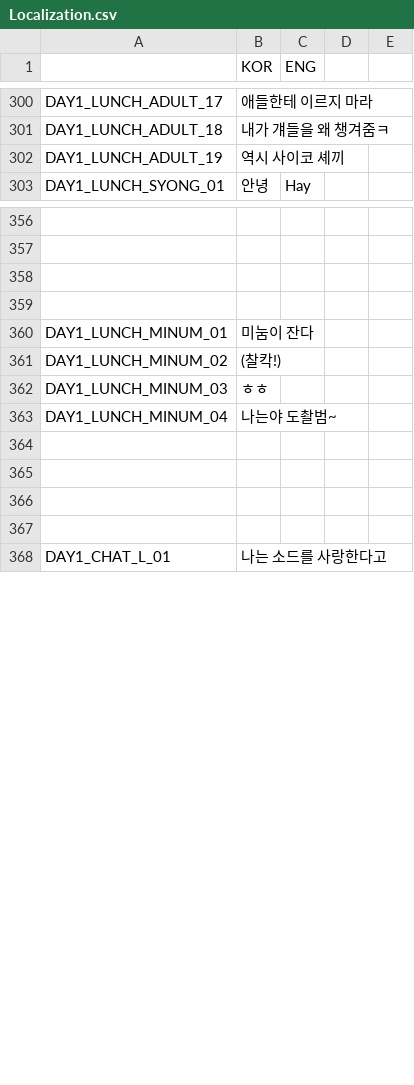
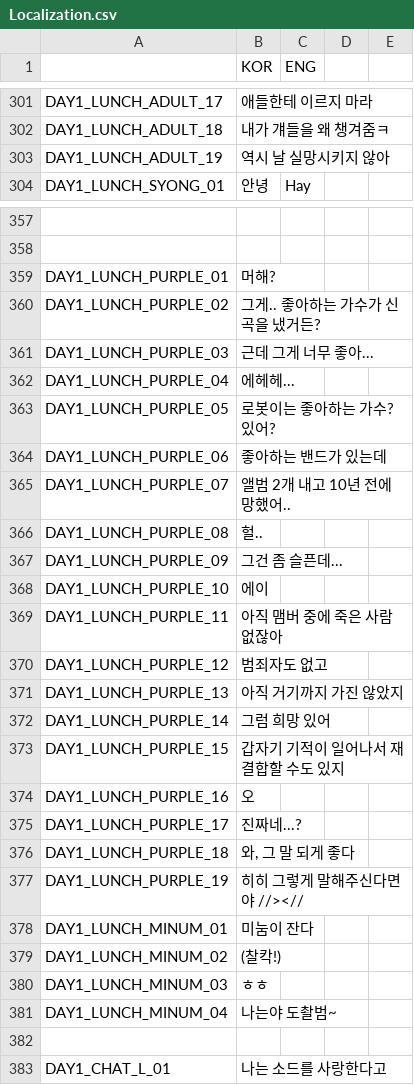
Before and after one commit to HongHyunsoo/Back-In-School, a CSV file: BackInSchool/Assets/Resources/Localization.csv, drawn as a sheet; only a part is shown, gaps mark what is left out; removed rows and columns are numbered as before the commit, all else as after; the diff covers the shown part only; the diff names each change by its address in the sheet, - before the commit and + after, or states it on an @@ line.

```diff
--- a/BackInSchool/Assets/Resources/Localization.csv
+++ b/BackInSchool/Assets/Resources/Localization.csv
-B303 (KOR): 역시 사이코 셰끼
+B303 (KOR): 역시 날 실망시키지 않아
-row 359: (empty)
+row 359: DAY1_LUNCH_PURPLE_01 | 머해?
-row 360: (empty)
+row 360: DAY1_LUNCH_PURPLE_02 | 그게.. 좋아하는 가수가 신곡을 냈거든?
+row 361: DAY1_LUNCH_PURPLE_03 | 근데 그게 너무 좋아...
+row 362: DAY1_LUNCH_PURPLE_04 | 에헤헤...
+row 363: DAY1_LUNCH_PURPLE_05 | 로봇이는 좋아하는 가수? 있어?
+row 364: DAY1_LUNCH_PURPLE_06 | 좋아하는 밴드가 있는데
+row 365: DAY1_LUNCH_PURPLE_07 | 앨범 2개 내고 10년 전에 망했어..
+row 366: DAY1_LUNCH_PURPLE_08 | 헐..
+row 367: DAY1_LUNCH_PURPLE_09 | 그건 좀 슬픈데...
+row 368: DAY1_LUNCH_PURPLE_10 | 에이
+row 369: DAY1_LUNCH_PURPLE_11 | 아직 맴버 중에 죽은 사람 없잖아
+row 370: DAY1_LUNCH_PURPLE_12 | 범죄자도 없고
+row 371: DAY1_LUNCH_PURPLE_13 | 아직 거기까지 가진 않았지
+row 372: DAY1_LUNCH_PURPLE_14 | 그럼 희망 있어
+row 373: DAY1_LUNCH_PURPLE_15 | 갑자기 기적이 일어나서 재결합할 수도 있지
+row 374: DAY1_LUNCH_PURPLE_16 | 오
+row 375: DAY1_LUNCH_PURPLE_17 | 진짜네...?
+row 376: DAY1_LUNCH_PURPLE_18 | 와, 그 말 되게 좋다
+row 377: DAY1_LUNCH_PURPLE_19 | 히히 그렇게 말해주신다면야 //><//
-row 364: (empty)
-row 365: (empty)
-row 366: (empty)
```
Also changed, not shown: 41 added rows, 11 removed rows and 26 edited cells elsewhere in this file, BackInSchool/Assets/Resources/Conversations.csv, 32 other files.
